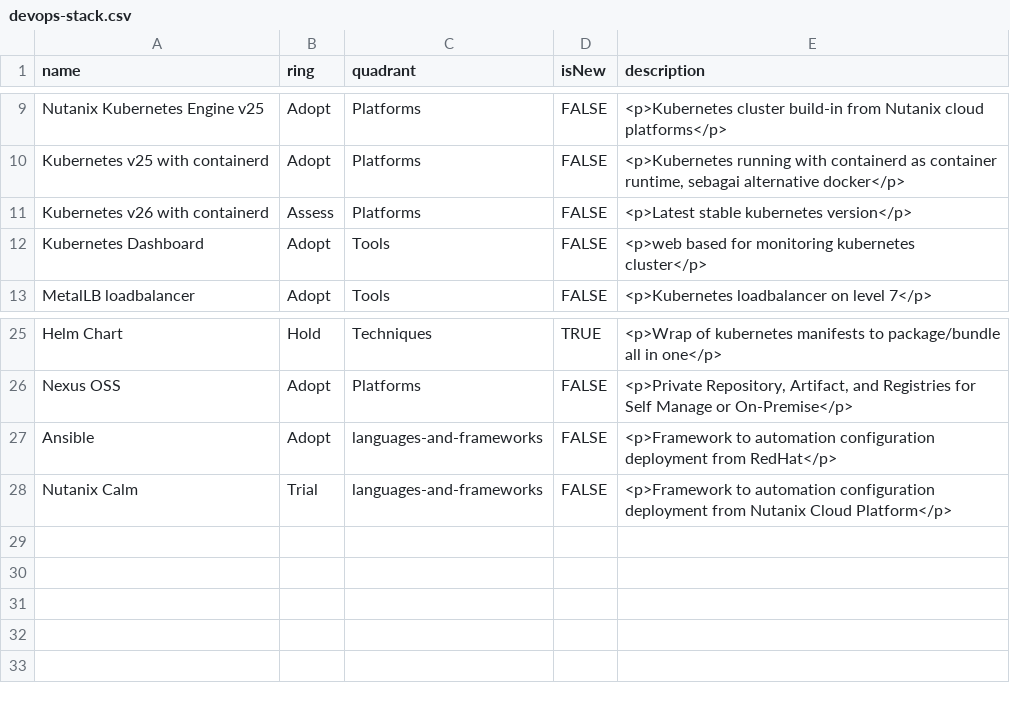
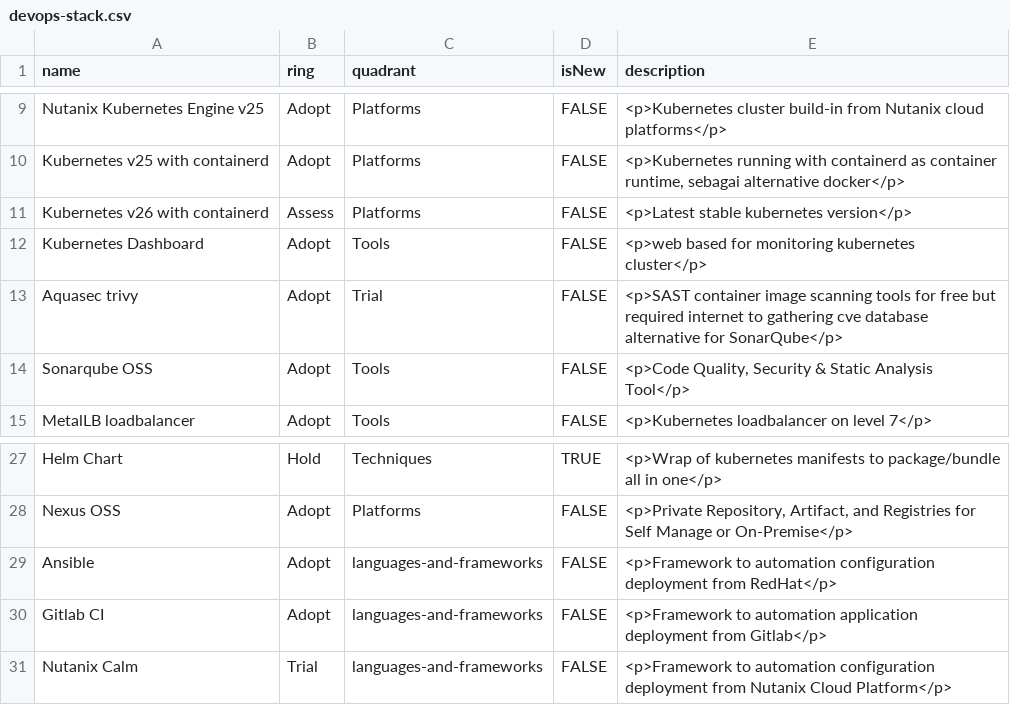
Before and after one commit to dimMaryanto93/gitlab-devops-automation, a CSV file: devops-stack.csv, drawn as a sheet; only a part is shown, gaps mark what is left out.

Commit message:
update dokumentasi

```diff
--- a/devops-stack.csv
+++ b/devops-stack.csv
@@ -12,2 +12,4 @@ name,ring,quadrant,isNew,description
 "Kubernetes Dashboard",Adopt,Tools,FALSE,"<p>web based for monitoring kubernetes cluster</p>"
+"Aquasec trivy",Adopt,Trial,FALSE,"<p>SAST container image scanning tools for free but required internet to gathering cve database alternative for SonarQube</p>"
+"Sonarqube OSS",Adopt,Tools,FALSE,"<p>Code Quality, Security & Static Analysis Tool</p>"
 "MetalLB loadbalancer",Adopt,Tools,FALSE,"<p>Kubernetes loadbalancer on level 7</p>"
@@ -27,2 +29,3 @@ name,ring,quadrant,isNew,description
 "Ansible",Adopt,languages-and-frameworks,FALSE,"<p>Framework to automation configuration deployment from RedHat</p>"
+"Gitlab CI",Adopt,languages-and-frameworks,FALSE,"<p>Framework to automation application deployment from Gitlab</p>"
 "Nutanix Calm",Trial,languages-and-frameworks,FALSE,"<p>Framework to automation configuration deployment from Nutanix Cloud Platform</p>"
```
